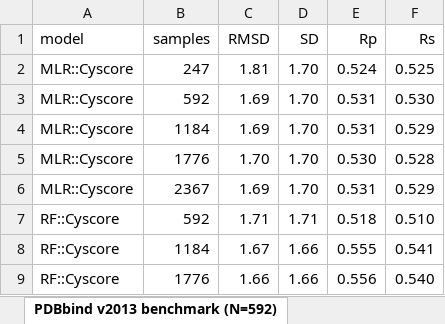
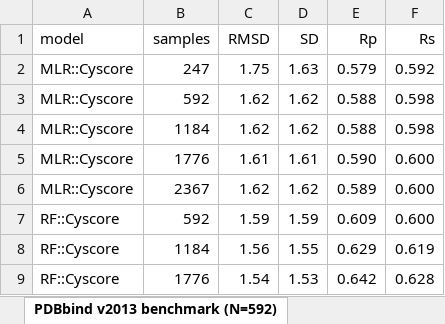
Before and after one commit to HongjianLi/tex, an Excel workbook: rfcyscore/stat.xlsx, sheet PDBbind v2013 benchmark (N=592), drawn as a sheet; only a part is shown; values as stored, in another font and other column widths than the file's, no borders; the diff covers the shown part only; the diff names each change by its address in the sheet, - before the commit and + after, or states it on an @@ line.

Commit message:
Updated stat.xlsx to use partition 2

```diff
--- a/rfcyscore/stat.xlsx (sheet PDBbind v2013 benchmark (N=592))
+++ b/rfcyscore/stat.xlsx (sheet PDBbind v2013 benchmark (N=592))
-C2 (RMSD): 1.81
+C2 (RMSD): 1.75
-D2 (SD): 1.70
+D2 (SD): 1.63
-E2 (Rp): 0.524
+E2 (Rp): 0.579
-F2 (Rs): 0.525
+F2 (Rs): 0.592
-C3:C4 (RMSD): 1.69
+C3:C4 (RMSD): 1.62
-D3:D4 (SD): 1.70
+D3:D4 (SD): 1.62
-E3:E4 (Rp): 0.531
+E3:E4 (Rp): 0.588
-F3 (Rs): 0.530
+F3 (Rs): 0.598
-F4 (Rs): 0.529
+F4 (Rs): 0.598
-C5 (RMSD): 1.70
+C5 (RMSD): 1.61
-D5 (SD): 1.70
+D5 (SD): 1.61
-E5 (Rp): 0.530
+E5 (Rp): 0.590
-F5 (Rs): 0.528
+F5 (Rs): 0.600
-C6 (RMSD): 1.69
+C6 (RMSD): 1.62
-D6 (SD): 1.70
+D6 (SD): 1.62
-E6 (Rp): 0.531
+E6 (Rp): 0.589
-F6 (Rs): 0.529
+F6 (Rs): 0.600
-C7 (RMSD): 1.71
+C7 (RMSD): 1.59
-D7 (SD): 1.71
+D7 (SD): 1.59
-E7 (Rp): 0.518
+E7 (Rp): 0.609
-F7 (Rs): 0.510
+F7 (Rs): 0.600
-C8 (RMSD): 1.67
+C8 (RMSD): 1.56
-D8 (SD): 1.66
+D8 (SD): 1.55
-E8 (Rp): 0.555
+E8 (Rp): 0.629
-F8 (Rs): 0.541
+F8 (Rs): 0.619
-C9 (RMSD): 1.66
+C9 (RMSD): 1.54
-D9 (SD): 1.66
+D9 (SD): 1.53
-E9 (Rp): 0.556
+E9 (Rp): 0.642
-F9 (Rs): 0.540
+F9 (Rs): 0.628
```
Also changed, not shown: 3 added rows, 3 removed rows and 23 edited cells elsewhere in this sheet.
